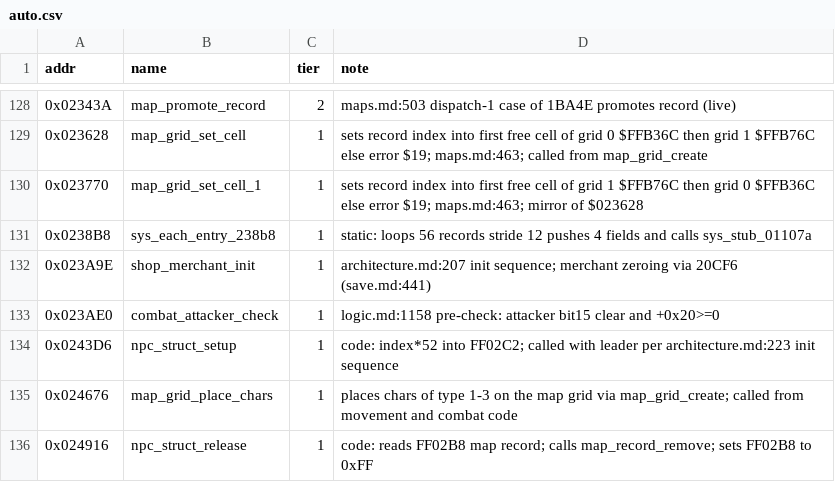
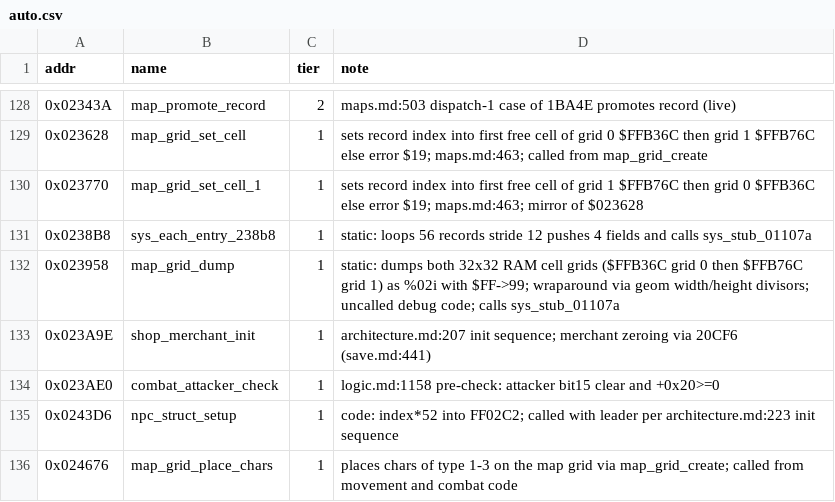
Before and after one commit to Dayset/RoPSegaMD16, a CSV file: disasm/symbols/auto.csv, drawn as a sheet; only a part is shown, gaps mark what is left out; the shorter side is filled out with more unchanged rows; the diff names each change by its address in the sheet, - before the commit and + after, or states it on an @@ line.

Commit message:
Carve and name hidden debug grid-dump map_grid_dump ($023958)

```diff
--- a/disasm/symbols/auto.csv
+++ b/disasm/symbols/auto.csv
+row 132: 0x023958 | map_grid_dump | 1 | static: dumps both 32x32 RAM cell grids ($FFB36C grid 0 then $FFB76C grid 1) as %02i with $FF->99; wraparound via geom width/height divisors; uncalled debug code; calls sys_stub_01107a
```
Also changed, not shown: disasm/doc_regions.csv, disasm/regions.csv, 5 other files.
